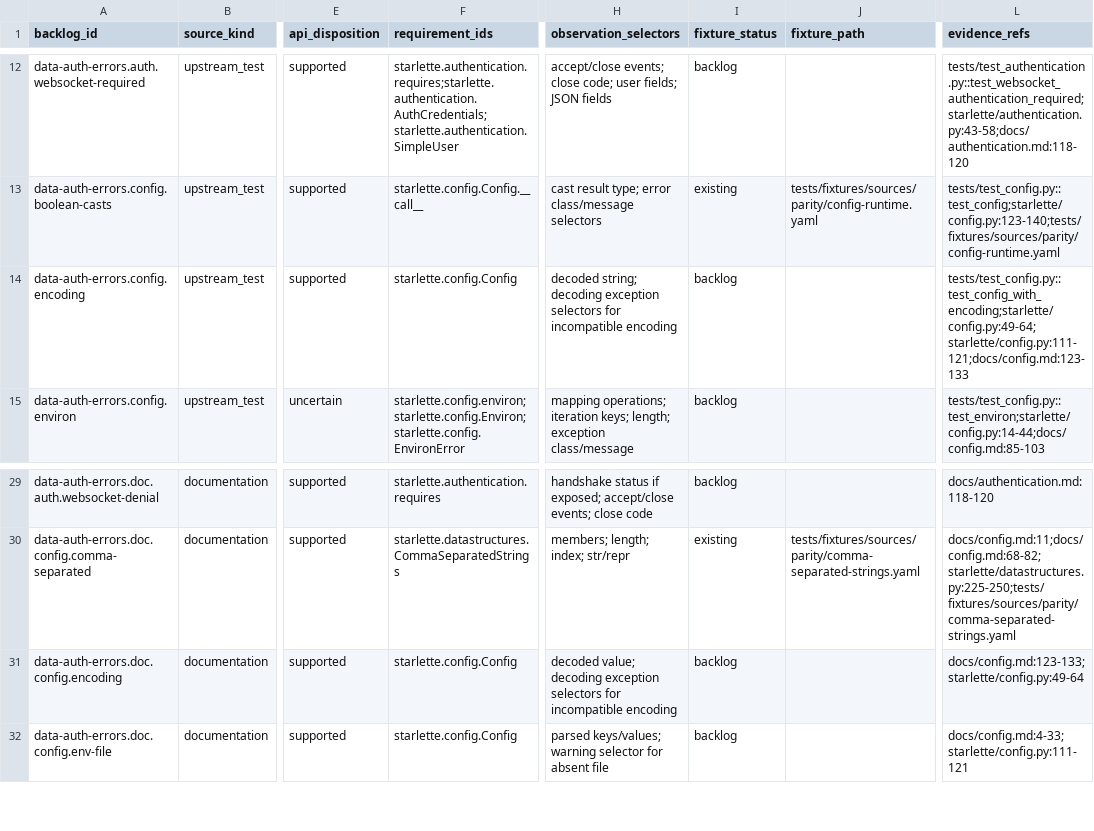
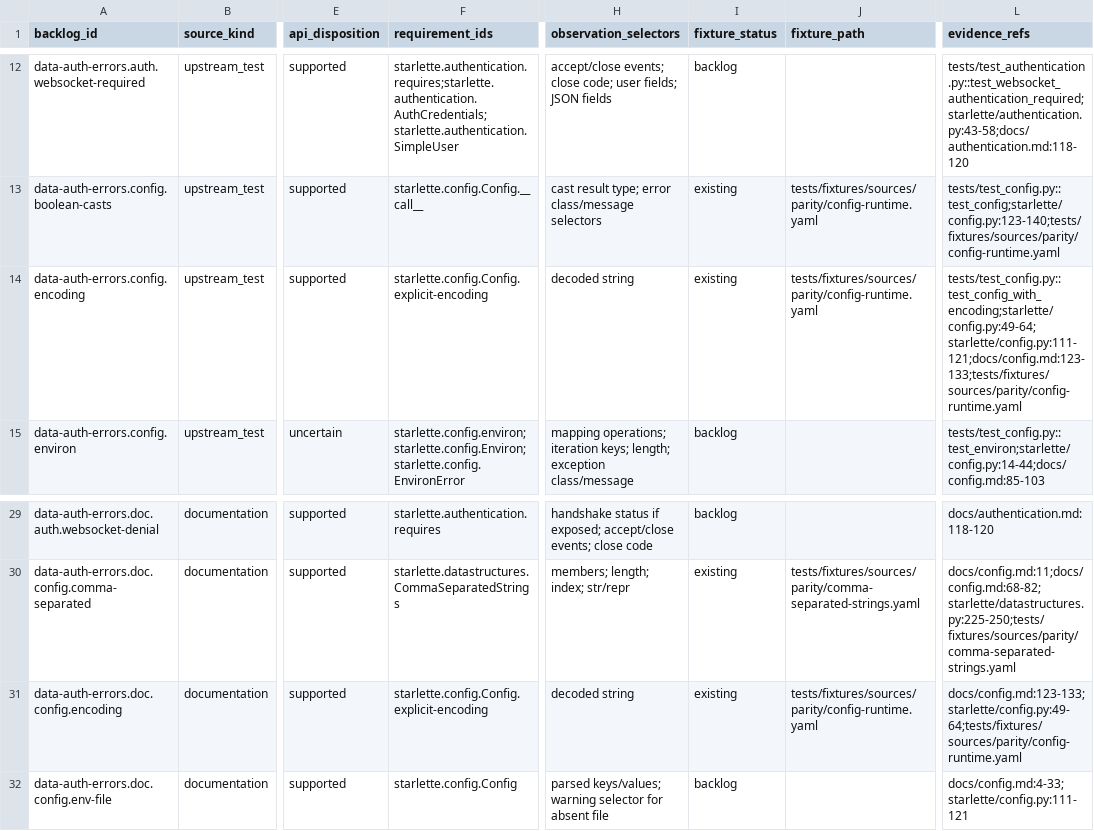
Before and after one commit to appunni-m/starlette-rs, a CSV file: docs/atlas/reviews/data-auth-errors-fixtures.csv, drawn as a sheet; only a part is shown, gaps mark what is left out; the diff names each change by its address in the sheet, - before the commit and + after, or states it on an @@ line.

```diff
--- a/docs/atlas/reviews/data-auth-errors-fixtures.csv
+++ b/docs/atlas/reviews/data-auth-errors-fixtures.csv
-F14 (requirement_ids): starlette.config.Config
+F14 (requirement_ids): starlette.config.Config.explicit-encoding
-H14 (observation_selectors): decoded string; decoding exception selectors for incompatible encoding
+H14 (observation_selectors): decoded string
-I14 (fixture_status): backlog
+I14 (fixture_status): existing
-J14 (fixture_path): (empty)
+J14 (fixture_path): tests/fixtures/sources/parity/config-runtime.yaml
-L14 (evidence_refs): tests/test_config.py::test_config_with_encoding;starlette/config.py:49-64;starlette/config.py:111-121;docs/config.md:123-133
+L14 (evidence_refs): tests/test_config.py::test_config_with_encoding;starlette/config.py:49-64;starlette/config.py:111-121;docs/config.md:123-133;tests/fixtures/sources/parity/config-runtime.yaml
-F31 (requirement_ids): starlette.config.Config
+F31 (requirement_ids): starlette.config.Config.explicit-encoding
-H31 (observation_selectors): decoded value; decoding exception selectors for incompatible encoding
+H31 (observation_selectors): decoded string
-I31 (fixture_status): backlog
+I31 (fixture_status): existing
-J31 (fixture_path): (empty)
+J31 (fixture_path): tests/fixtures/sources/parity/config-runtime.yaml
-L31 (evidence_refs): docs/config.md:123-133;starlette/config.py:49-64
+L31 (evidence_refs): docs/config.md:123-133;starlette/config.py:49-64;tests/fixtures/sources/parity/config-runtime.yaml
```
Also changed, not shown: docs/atlas/coverage-matrix.csv, docs/atlas/fixture-backlog.csv, 6 other files.
